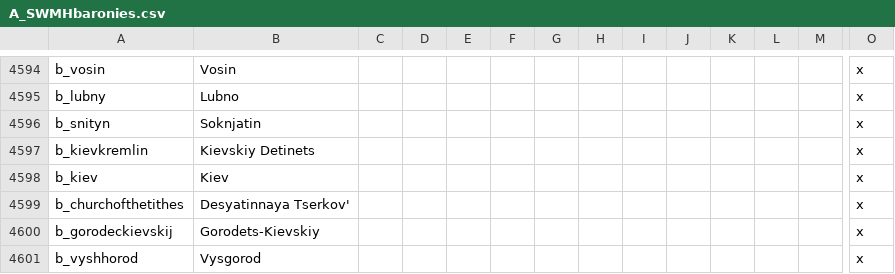
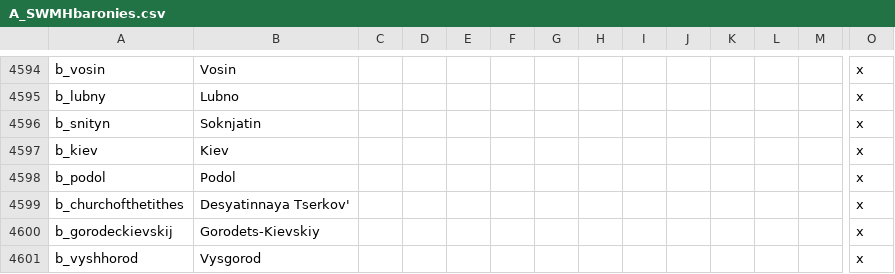
Before and after one commit to escalonn/sed2, a CSV file: build/SED2/localisation/A_SWMHbaronies.csv, drawn as a sheet; only a part is shown, gaps mark what is left out; removed rows and columns are numbered as before the commit, all else as after; rows hold the shown columns only; the diff names each change by its address in the sheet, - before the commit and + after, or states it on an @@ line.

```diff
--- a/build/SED2/localisation/A_SWMHbaronies.csv
+++ b/build/SED2/localisation/A_SWMHbaronies.csv
-row 4597: b_kievkremlin | Kievskiy Detinets |  |  |  |  |  |  |  |  |  |  |  | x
+row 4598: b_podol | Podol |  |  |  |  |  |  |  |  |  |  |  | x
```
Also changed, not shown: 2 other files.
